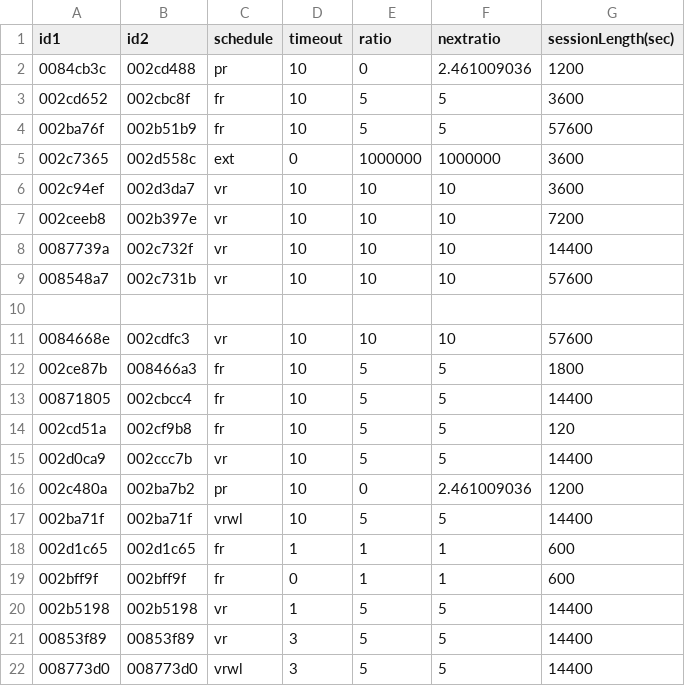
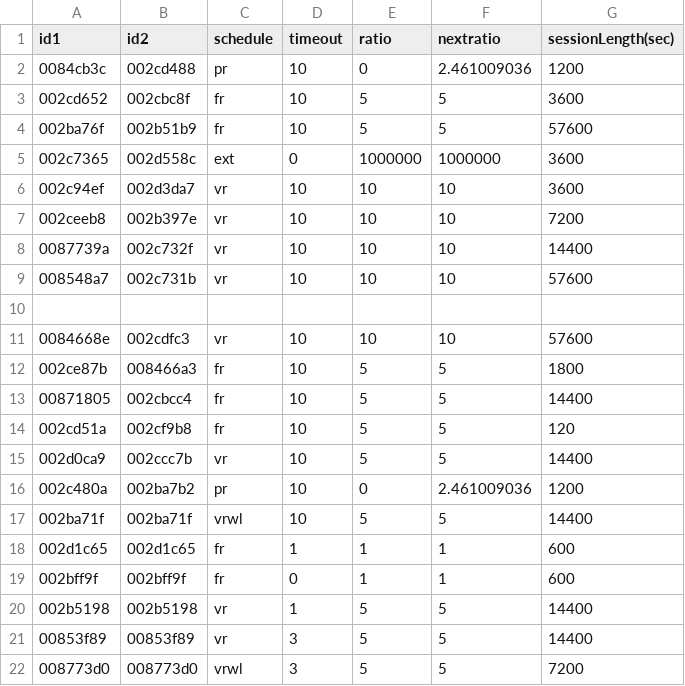
Before and after one commit to miraclezero/HomeBrew, a CSV file: python/session_configuration.csv, drawn as a sheet.

Commit message:
change to 2hours vrwl with 50 limits

```diff
--- a/python/session_configuration.csv
+++ b/python/session_configuration.csv
@@ -21,2 +21,2 @@ id1,id2,schedule,timeout,ratio,nextratio,sessionLength(sec)
 00853f89,00853f89,vr,3,5,5,14400
-008773d0,008773d0,vrwl,3,5,5,14400
+008773d0,008773d0,vrwl,3,5,5,7200
```
